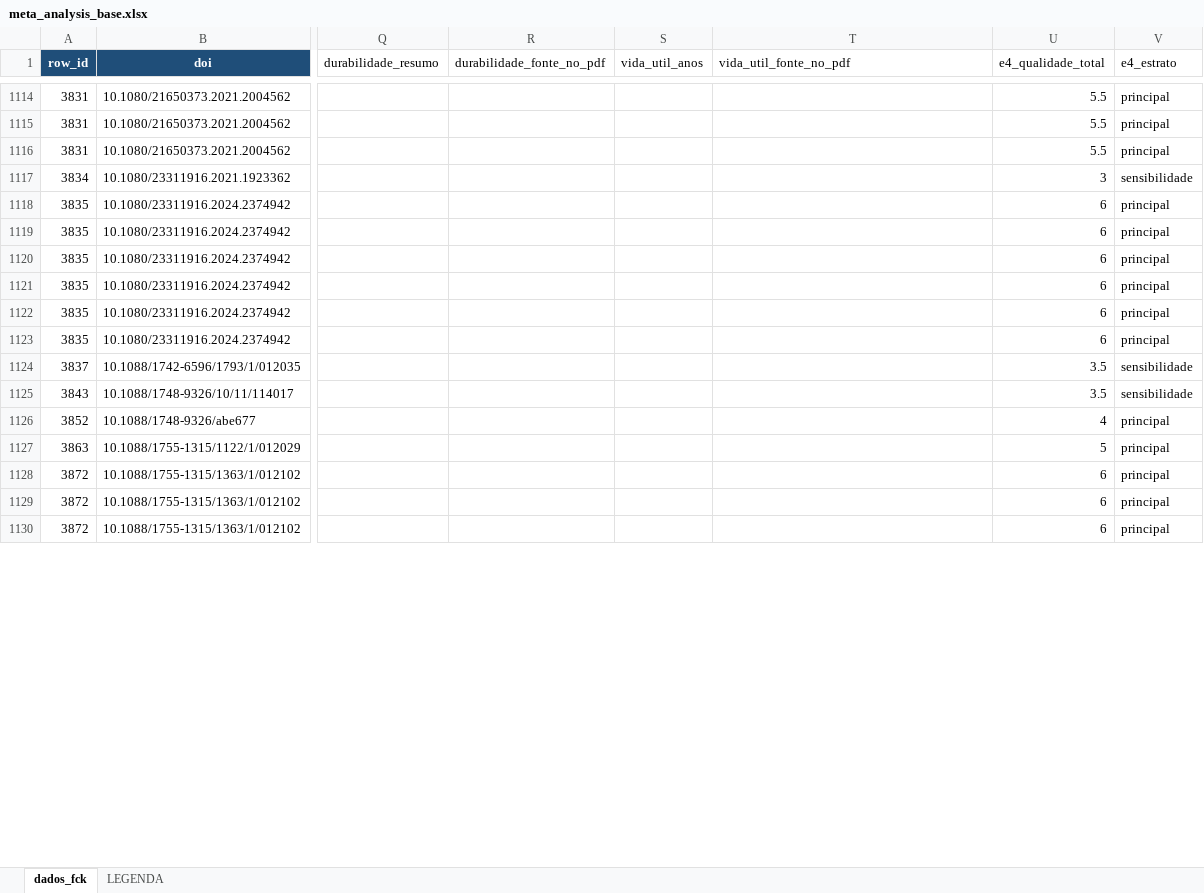
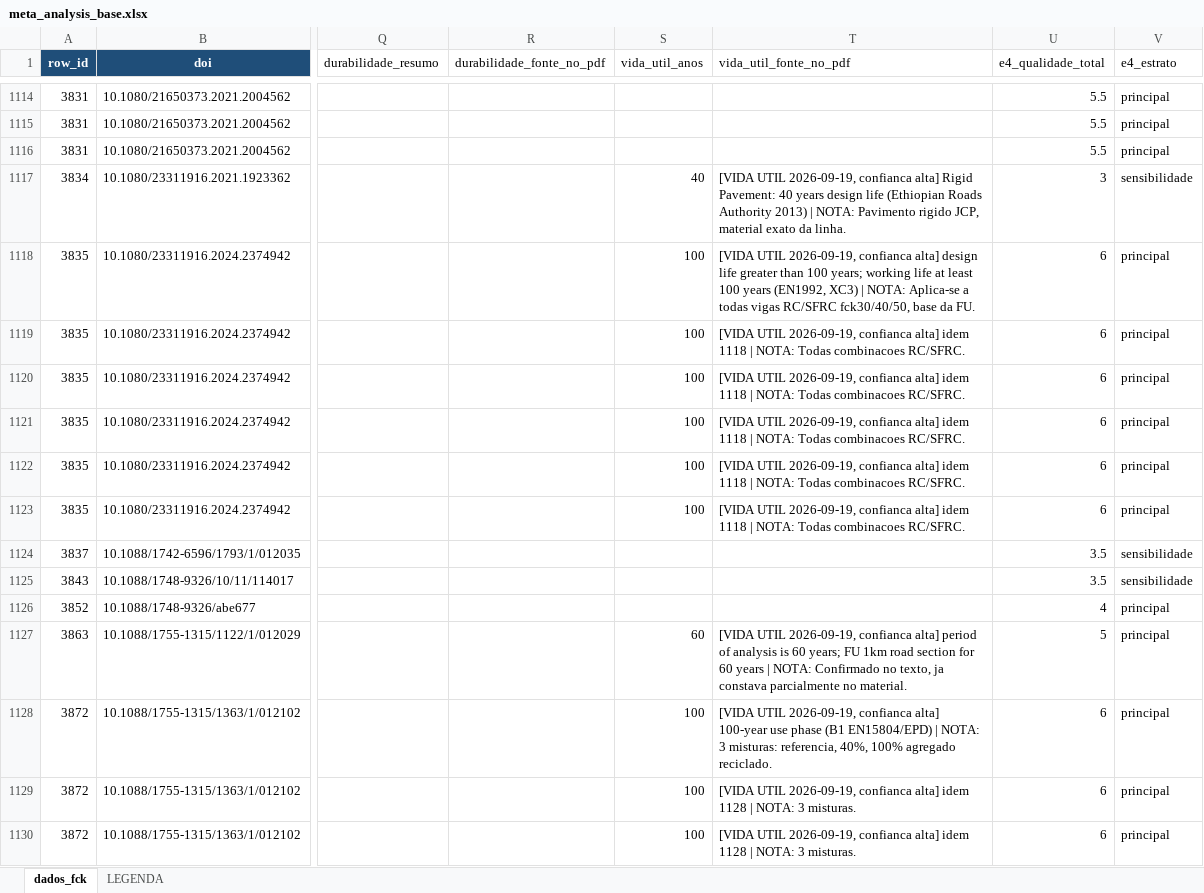
Before and after one commit to kielima/revisao-sistematica-literatura, an Excel workbook: meta_analysis_base.xlsx, sheet dados_fck, drawn as a sheet; only a part is shown, gaps mark what is left out; values as stored, in another font and other column widths than the file's, no borders; the diff covers the shown part only; the diff names each change by its address in the sheet, - before the commit and + after, or states it on an @@ line.

```diff
--- a/meta_analysis_base.xlsx (sheet dados_fck)
+++ b/meta_analysis_base.xlsx (sheet dados_fck)
-S1117 (vida_util_anos): (empty)
+S1117 (vida_util_anos): 40
-T1117 (vida_util_fonte_no_pdf): (empty)
+T1117 (vida_util_fonte_no_pdf): [VIDA UTIL 2026-09-19, confianca alta] Rigid Pavement: 40 years design life (Ethiopian Roads Authority 2013) | NOTA: Pavimento rigido JCP, material exato da linha.
-S1118:S1123 (vida_util_anos): (empty)
+S1118:S1123 (vida_util_anos): 100
-T1118 (vida_util_fonte_no_pdf): (empty)
+T1118 (vida_util_fonte_no_pdf): [VIDA UTIL 2026-09-19, confianca alta] design life greater than 100 years; working life at least 100 years (EN1992, XC3) | NOTA: Aplica-se a todas vigas RC/SFRC fck30/40/50, base da FU.
-T1119:T1123 (vida_util_fonte_no_pdf): (empty)
+T1119:T1123 (vida_util_fonte_no_pdf): [VIDA UTIL 2026-09-19, confianca alta] idem 1118 | NOTA: Todas combinacoes RC/SFRC.
-S1127 (vida_util_anos): (empty)
+S1127 (vida_util_anos): 60
-T1127 (vida_util_fonte_no_pdf): (empty)
+T1127 (vida_util_fonte_no_pdf): [VIDA UTIL 2026-09-19, confianca alta] period of analysis is 60 years; FU 1km road section for 60 years | NOTA: Confirmado no texto, ja constava parcialmente no material.
-S1128:S1130 (vida_util_anos): (empty)
+S1128:S1130 (vida_util_anos): 100
-T1128 (vida_util_fonte_no_pdf): (empty)
+T1128 (vida_util_fonte_no_pdf): [VIDA UTIL 2026-09-19, confianca alta] 100-year use phase (B1 EN15804/EPD) | NOTA: 3 misturas: referencia, 40%, 100% agregado reciclado.
-T1129:T1130 (vida_util_fonte_no_pdf): (empty)
+T1129:T1130 (vida_util_fonte_no_pdf): [VIDA UTIL 2026-09-19, confianca alta] idem 1128 | NOTA: 3 misturas.
```
Also changed, not shown: 159 edited cells elsewhere in this sheet.
